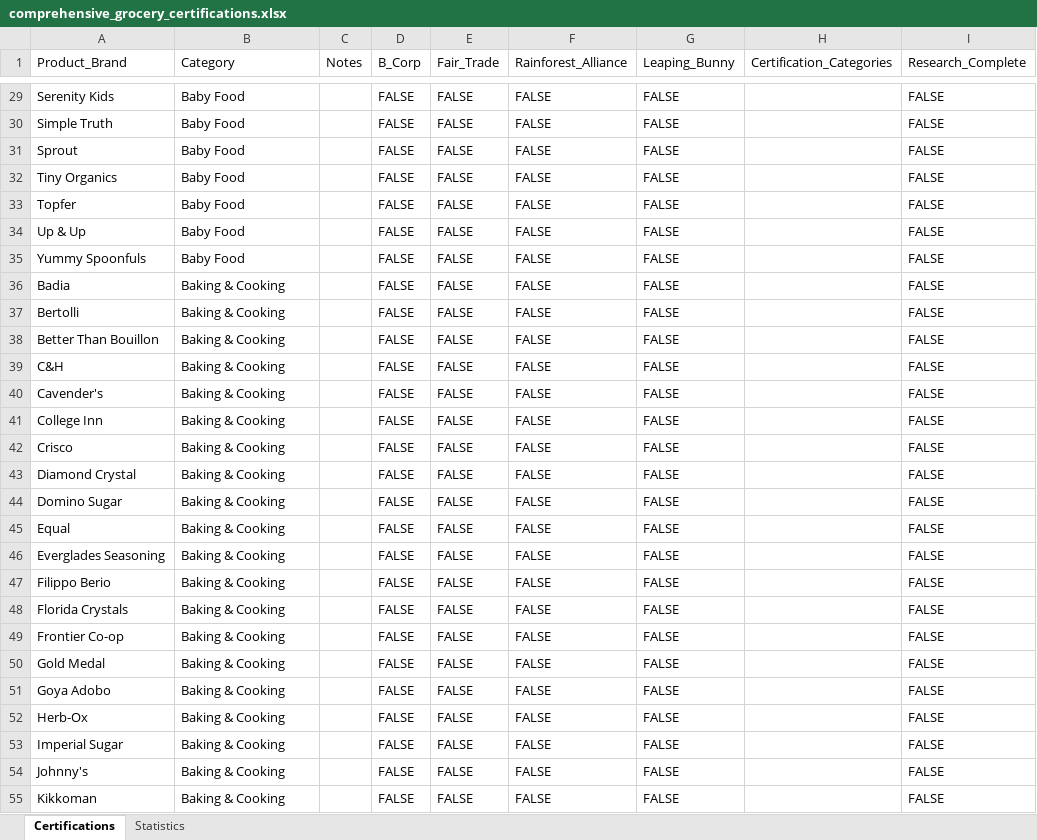
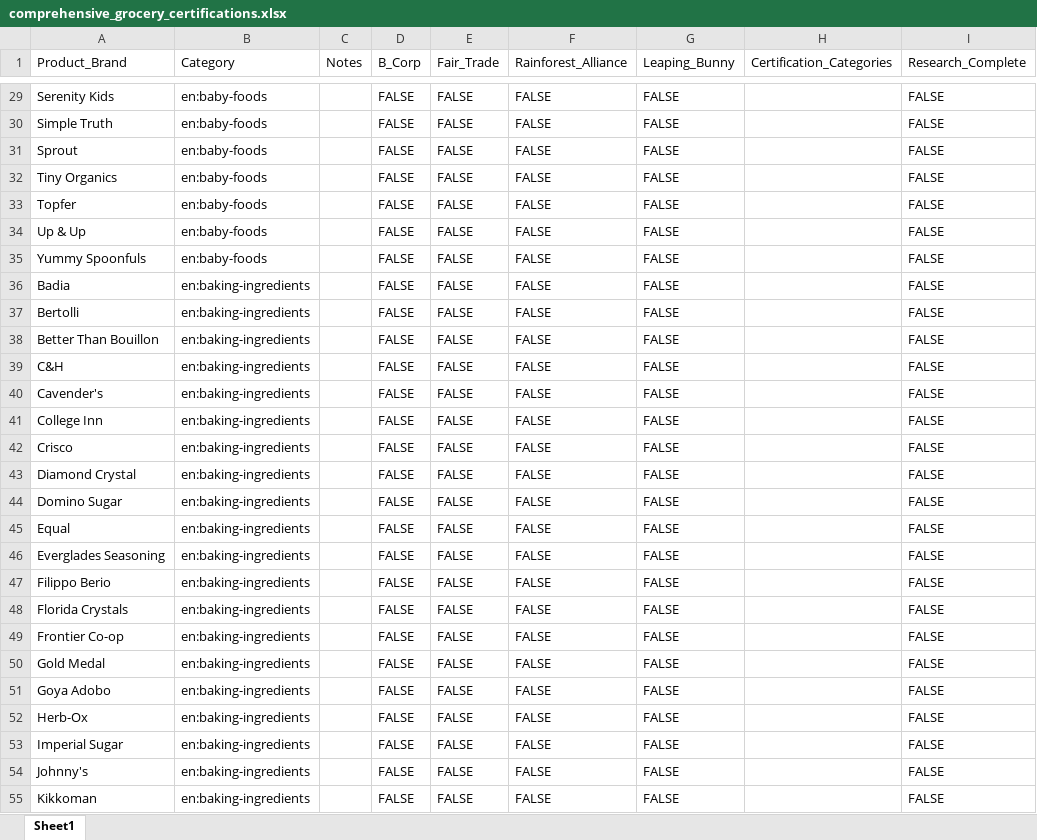
Before and after one commit to TheGreenOne151/TBL-Grocery-Scanner---DEVELOPMENT-VERSION-Active-development-, an Excel workbook: comprehensive_grocery_certifications.xlsx, sheet Sheet1, drawn as a sheet; only a part is shown, gaps mark what is left out; values as stored, in another font and other column widths than the file's, no cell formats; the diff covers the shown part only; the diff names each change by its address in the sheet, - before the commit and + after, or states it on an @@ line.

Commit message:
standardized certifications excel categories to match OFF

```diff
--- a/comprehensive_grocery_certifications.xlsx (sheet Sheet1)
+++ b/comprehensive_grocery_certifications.xlsx (sheet Sheet1)
-sheet tab: Certifications
+sheet tab: Sheet1
-sheet tab: Statistics
-B29:B35 (Category): Baby Food
+B29:B35 (Category): en:baby-foods
-B36:B55 (Category): Baking & Cooking
+B36:B55 (Category): en:baking-ingredients
```
Also changed, not shown: 1031 edited cells elsewhere in this sheet, cell formats, 7 other files.
